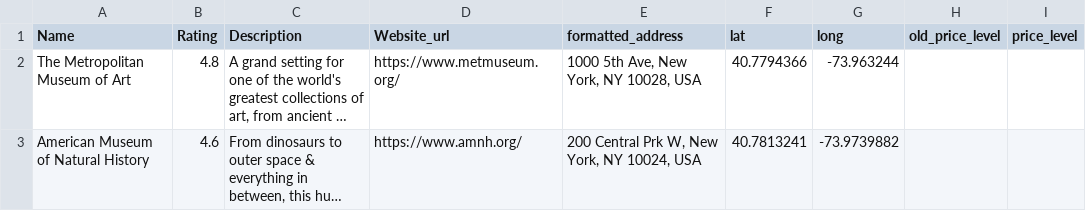
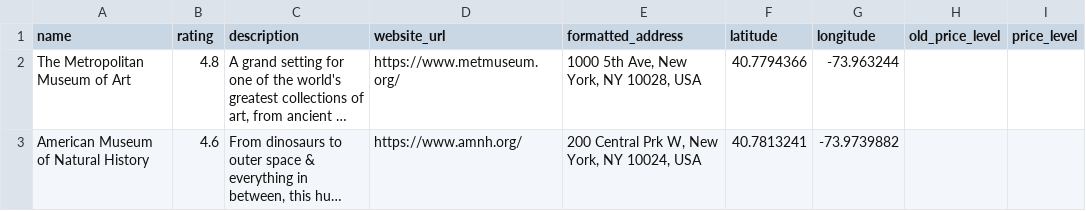
Before and after one commit to BenH88888/I-Love-New-York, a CSV file: src/data/all_places.csv, drawn as a sheet; only a part is shown; long unchanged cells end in …; the diff names each change by its address in the sheet, - before the commit and + after, or states it on an @@ line.

```diff
--- a/src/data/all_places.csv
+++ b/src/data/all_places.csv
-A1: Name
+A1: name
-B1: Rating
+B1: rating
-C1: Description
+C1: description
-D1: Website_url
+D1: website_url
-F1: lat
+F1: latitude
-G1: long
+G1: longitude
```
Also changed, not shown: 2 other files.
